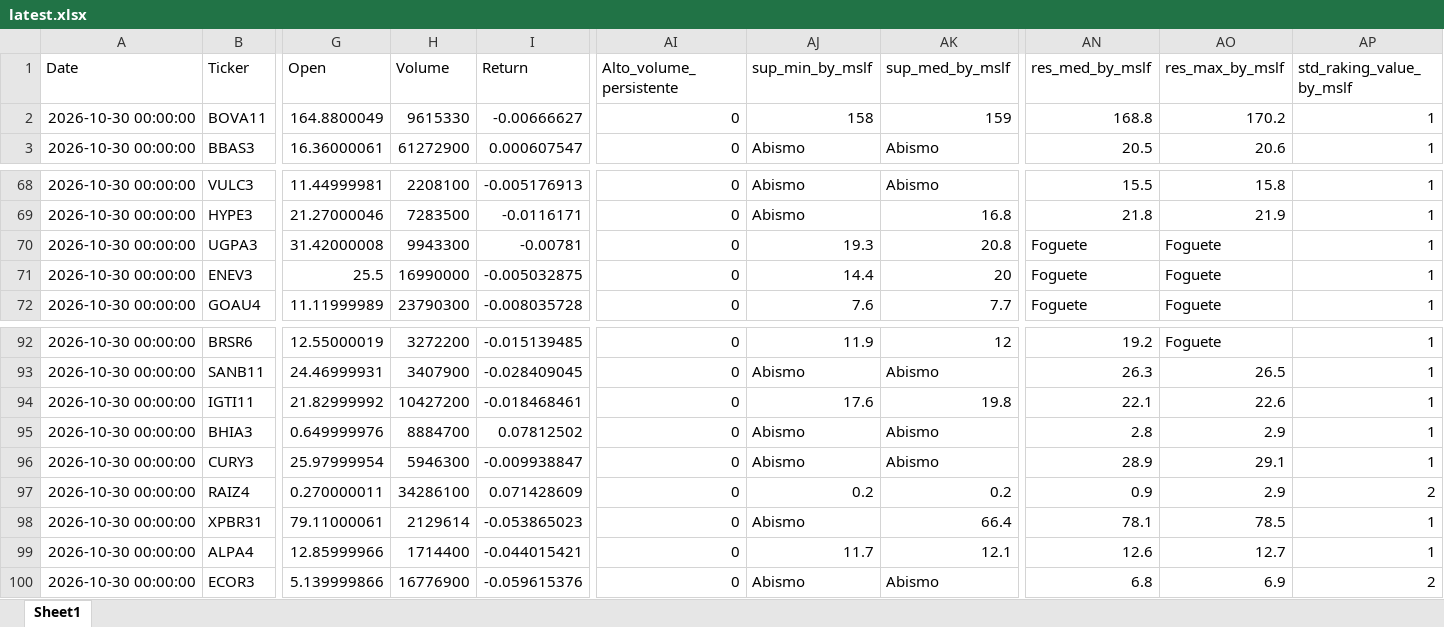
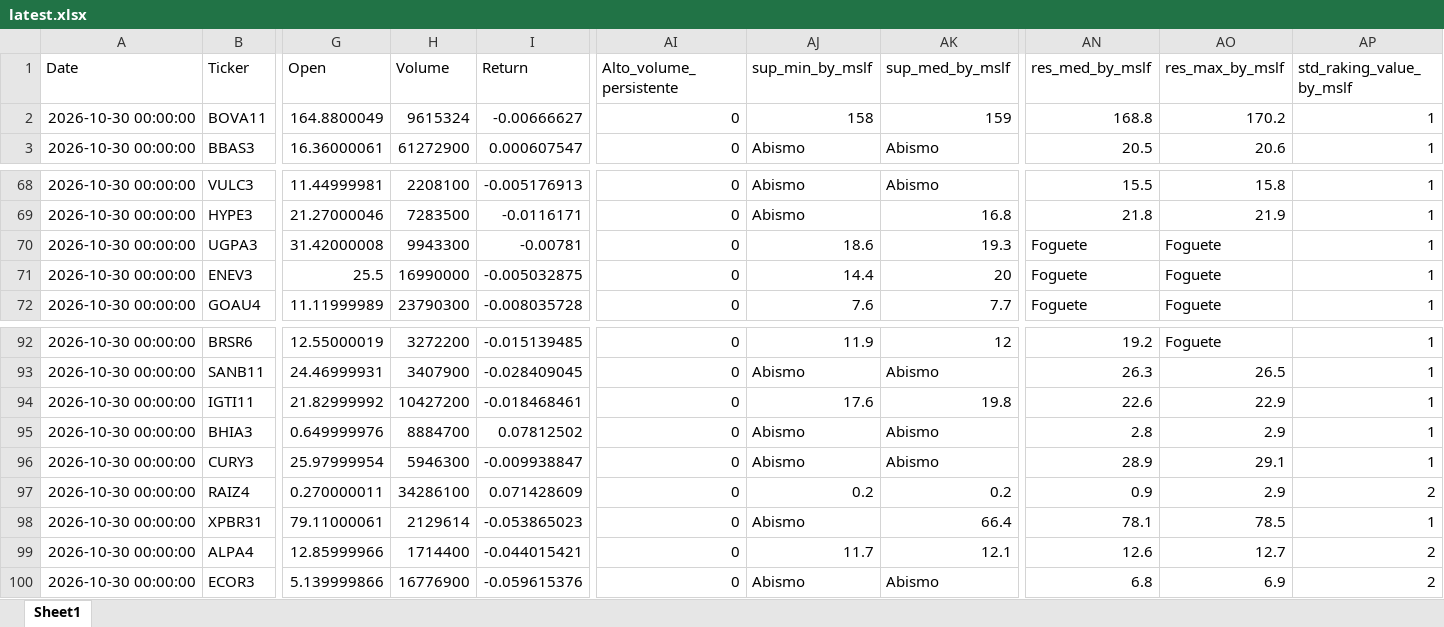
Before and after one commit to GiovanniCharret/robusta_market_analysis, an Excel workbook: site/data/latest.xlsx, sheet Sheet1, drawn as a sheet; only a part is shown, gaps mark what is left out; values as stored, in another font and other column widths than the file's, no borders; the diff covers the shown part only; the diff names each change by its address in the sheet, - before the commit and + after, or states it on an @@ line.

```diff
--- a/site/data/latest.xlsx (sheet Sheet1)
+++ b/site/data/latest.xlsx (sheet Sheet1)
-H2 (Volume): 9615330
+H2 (Volume): 9615324
-AJ70 (sup_min_by_mslf): 19.3
+AJ70 (sup_min_by_mslf): 18.6
-AK70 (sup_med_by_mslf): 20.8
+AK70 (sup_med_by_mslf): 19.3
-AN94 (res_med_by_mslf): 22.1
+AN94 (res_med_by_mslf): 22.6
-AO94 (res_max_by_mslf): 22.6
+AO94 (res_max_by_mslf): 22.9
-AP99 (std_raking_value_by_mslf): 1
+AP99 (std_raking_value_by_mslf): 2
```
Also changed, not shown: 17 edited cells elsewhere in this sheet, 1 other file.
